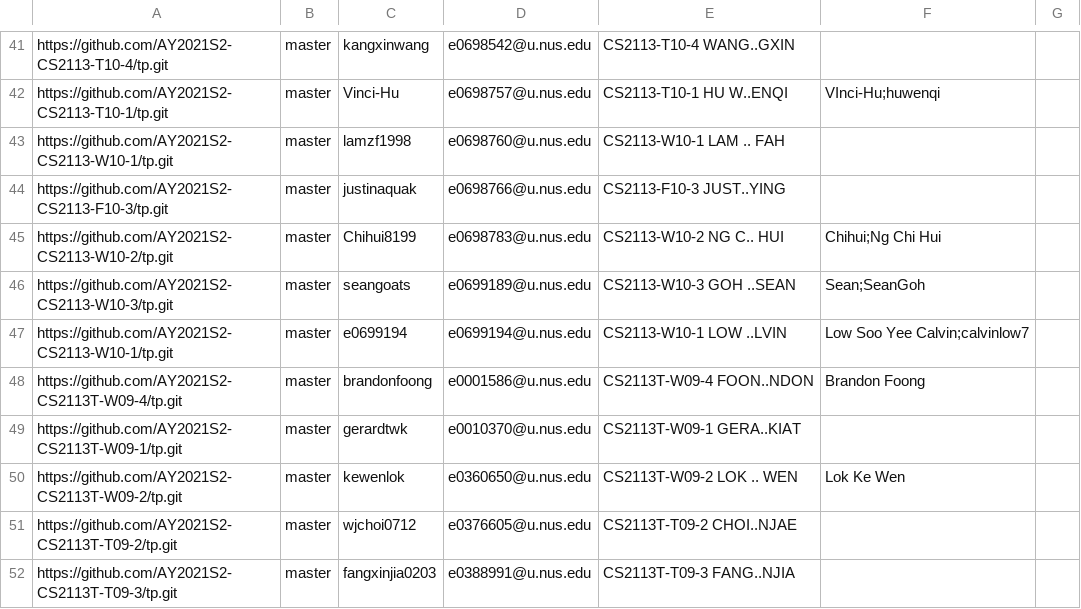
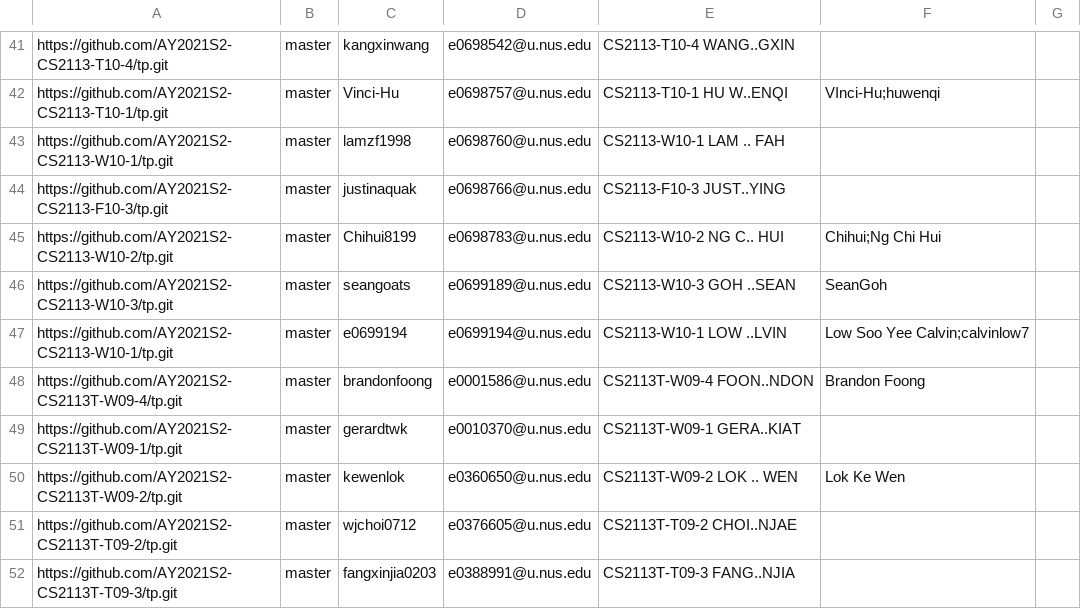
Before and after one commit to nus-cs2113-AY2021S2/tp-dashboard, a CSV file: configs/author-config.csv, drawn as a sheet; only a part is shown, gaps mark what is left out.

Commit message:
Update configs

```diff
--- a/configs/author-config.csv
+++ b/configs/author-config.csv
@@ -45,3 +45,3 @@ https://github.com/AY2021S2-CS2113-F10-3/tp.git,master,justinaquak,e0698766@u.nu
 https://github.com/AY2021S2-CS2113-W10-2/tp.git,master,Chihui8199,e0698783@u.nus.edu,CS2113-W10-2 NG C.. HUI,Chihui;Ng Chi Hui,
-https://github.com/AY2021S2-CS2113-W10-3/tp.git,master,seangoats,e0699189@u.nus.edu,CS2113-W10-3 GOH ..SEAN,Sean;SeanGoh,
+https://github.com/AY2021S2-CS2113-W10-3/tp.git,master,seangoats,e0699189@u.nus.edu,CS2113-W10-3 GOH ..SEAN,SeanGoh,
 https://github.com/AY2021S2-CS2113-W10-1/tp.git,master,e0699194,e0699194@u.nus.edu,CS2113-W10-1 LOW ..LVIN,Low Soo Yee Calvin;calvinlow7,
```
